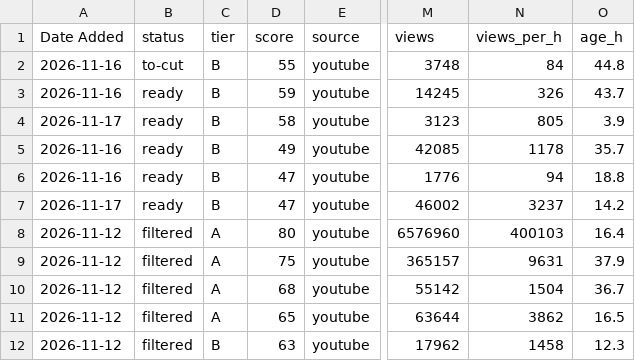
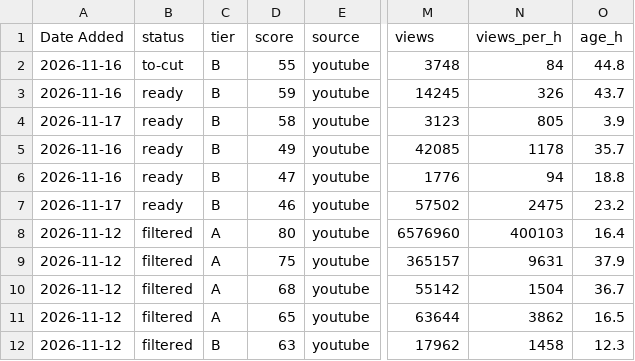
Before and after one commit to UmangShankar/bdil-discovery, a CSV file: backlog.csv, drawn as a sheet; only a part is shown, gaps mark what is left out; the diff names each change by its address in the sheet, - before the commit and + after, or states it on an @@ line.

```diff
--- a/backlog.csv
+++ b/backlog.csv
-D7 (score): 47
+D7 (score): 46
-M7 (views): 46002
+M7 (views): 57502
-N7 (views_per_h): 3237
+N7 (views_per_h): 2475
-O7 (age_h): 14.2
+O7 (age_h): 23.2
```
Also changed, not shown: 1 other file.
